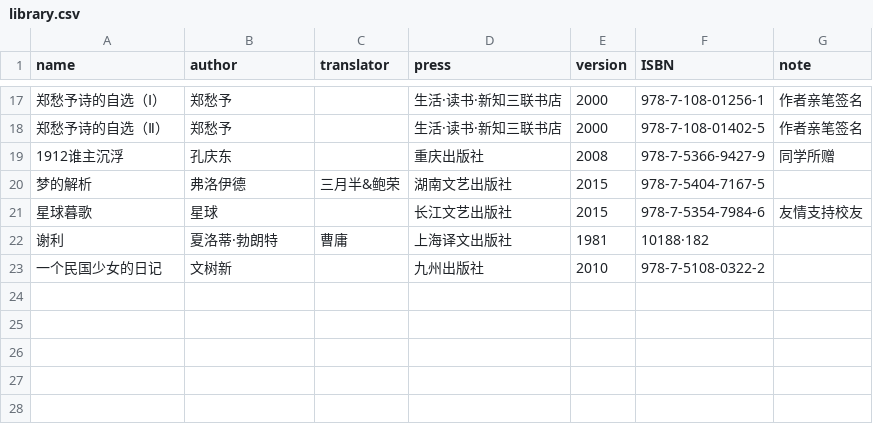
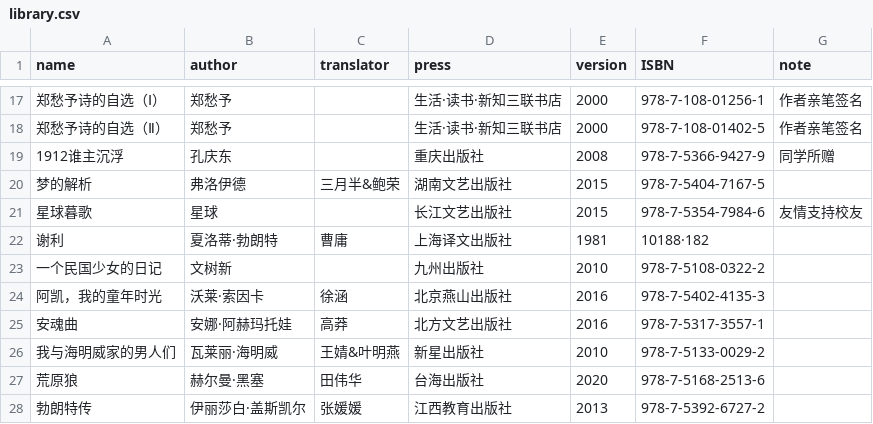
Before and after one commit to jubyshu/nagisaao, a CSV file: _data/library.csv, drawn as a sheet; only a part is shown, gaps mark what is left out; the diff names each change by its address in the sheet, - before the commit and + after, or states it on an @@ line.

Commit message:
new post

```diff
--- a/_data/library.csv
+++ b/_data/library.csv
+row 24: 阿凯，我的童年时光 | 沃莱·索因卡 | 徐涵 | 北京燕山出版社 | 2016 | 978-7-5402-4135-3
+row 25: 安魂曲 | 安娜·阿赫玛托娃 | 高莽 | 北方文艺出版社 | 2016 | 978-7-5317-3557-1
+row 26: 我与海明威家的男人们 | 瓦莱丽·海明威 | 王婧&叶明燕 | 新星出版社 | 2010 | 978-7-5133-0029-2
+row 27: 荒原狼 | 赫尔曼·黑塞 | 田伟华 | 台海出版社 | 2020 | 978-7-5168-2513-6
+row 28: 勃朗特传 | 伊丽莎白·盖斯凯尔 | 张媛媛 | 江西教育出版社 | 2013 | 978-7-5392-6727-2
```
